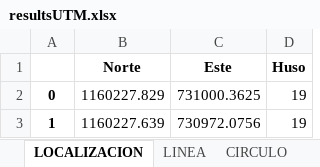
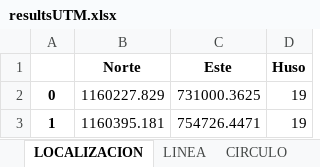
Before and after one commit to metantonio/map-draw, an Excel workbook: resultsUTM.xlsx, sheet LOCALIZACION, drawn as a sheet; values as stored, in another font and other column widths than the file's, no borders; the diff names each change by its address in the sheet, - before the commit and + after, or states it on an @@ line.

```diff
--- a/resultsUTM.xlsx (sheet LOCALIZACION)
+++ b/resultsUTM.xlsx (sheet LOCALIZACION)
-B3 (Norte): 1160227.639
+B3 (Norte): 1160395.181
-C3 (Este): 730972.0756
+C3 (Este): 754726.4471
```
Also changed, not shown: sheet P_DIST_ANG_UTM, sheet P_DIST_ANG_G, sheet LINEA, sheet CIRCULO, 3 other files.
